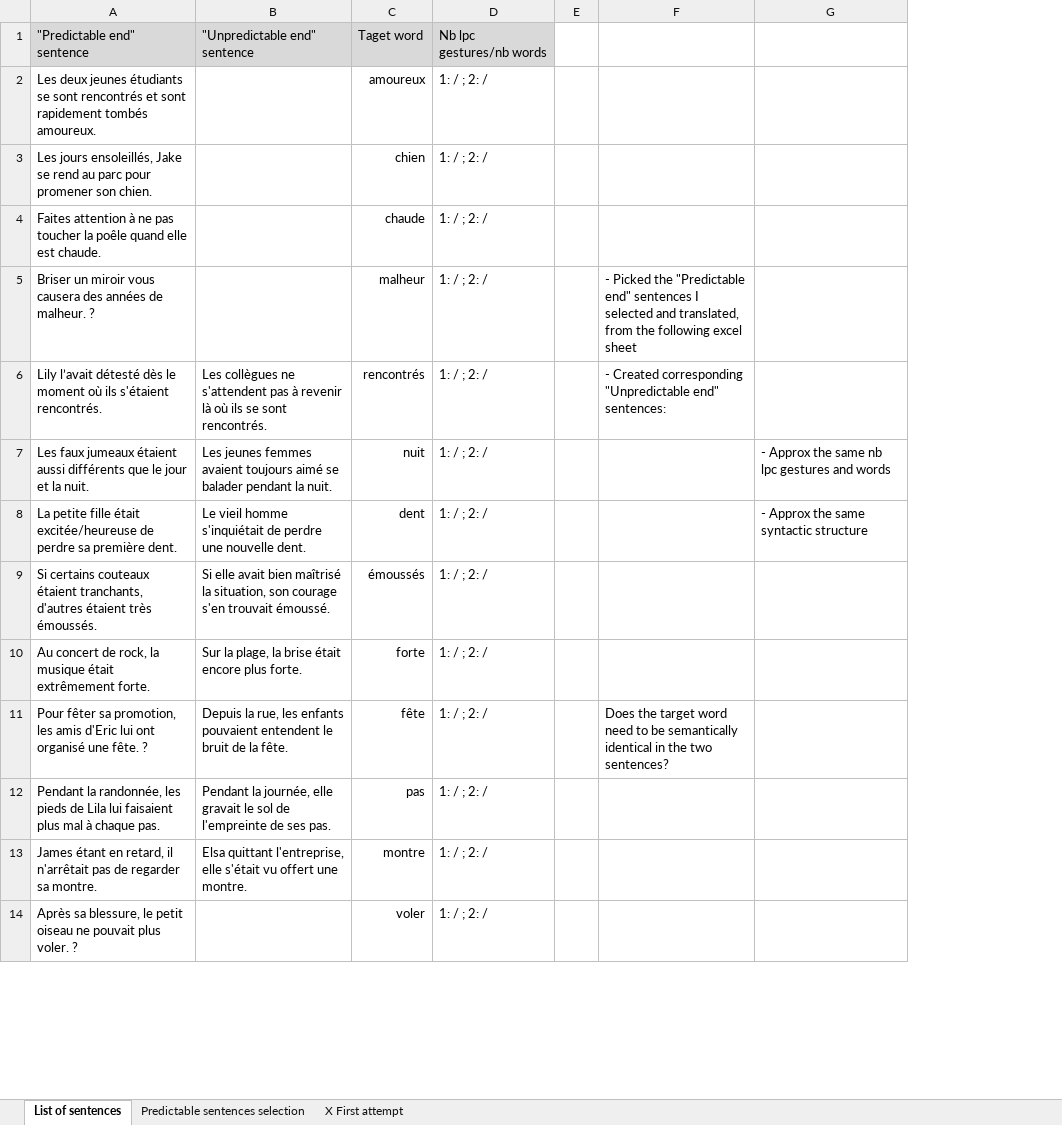
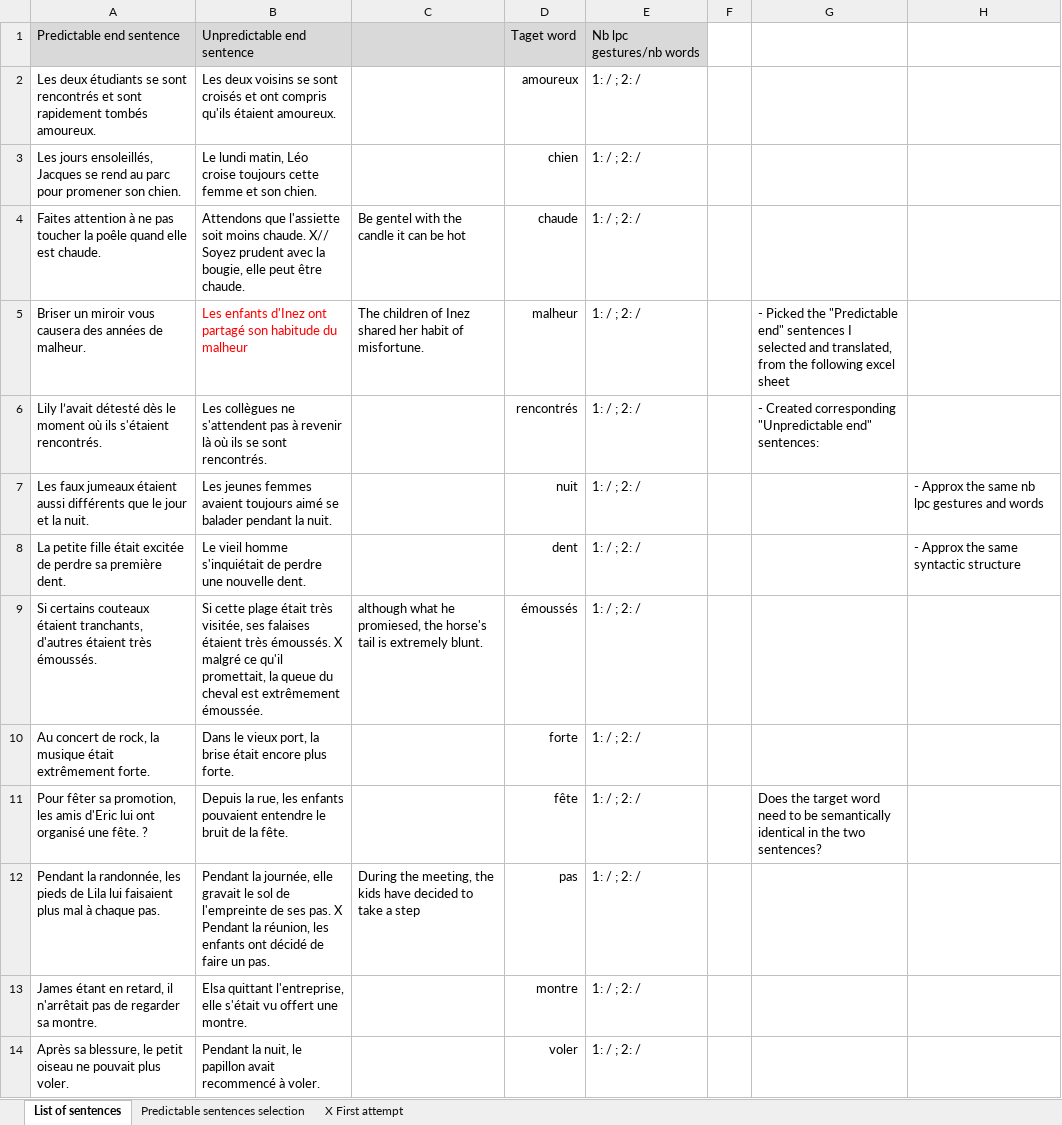
Before and after one commit to chrplr/LPC_2022, an Excel workbook: CUSTIME_sentence_predictability.xlsx, sheet List of sentences, drawn as a sheet; only a part is shown; values as stored, in another font and other column widths than the file's, no borders; the diff covers the shown part only; the diff names each change by its address in the sheet, - before the commit and + after, or states it on an @@ line.

```diff
--- a/CUSTIME_sentence_predictability.xlsx (sheet List of sentences)
+++ b/CUSTIME_sentence_predictability.xlsx (sheet List of sentences)
+column C, rows 4-12: Be gentel with the candle it can be hot | The children of Inez shared her habit of misfortune. |  |  |  | although what he promiesed, the horse's tail is extremely blunt. |  |  | During the meeting, the kids have decided to take a step
-A1: "Predictable end" sentence
+A1: Predictable end sentence
-B1: "Unpredictable end" sentence
+B1: Unpredictable end sentence
-A2: Les deux jeunes étudiants se…
+A2: Les deux étudiants se…
-B2: (empty)
+B2: Les deux voisins se sont croisés et ont compris qu'ils étaient amoureux.
-A3: …jours ensoleillés, Jake se rend…
+A3: …jours ensoleillés, Jacques se rend…
-B3: (empty)
+B3: Le lundi matin, Léo croise toujours cette femme et son chien.
-B4: (empty)
+B4: Attendons que l'assiette soit moins chaude. X// Soyez prudent avec la bougie, elle peut être chaude.
-A5: …de malheur. ?
+A5: …de malheur.
-B5: (empty)
+B5: Les enfants d'Inez ont partagé son habitude du malheur
-A8: …fille était excitée/heureuse de perdre…
+A8: …fille était excitée de perdre…
-B9: Si elle avait bien maîtrisé la situation, son courage s'en trouvait émoussé.
+B9: Si cette plage était très visitée, ses falaises étaient très émoussés. X malgré ce qu'il promettait, la queue du cheval est extrêmement émoussée.
-B10: Sur la plage, la brise…
+B10: Dans le vieux port, la brise…
-B11: …enfants pouvaient entendent le bruit…
+B11: …enfants pouvaient entendre le bruit…
-B12: …ses pas.
+B12: …ses pas. X Pendant la réunion, les enfants ont décidé de faire un pas.
-A14: …plus voler. ?
+A14: …plus voler.
-B14: (empty)
+B14: Pendant la nuit, le papillon avait recommencé à voler.
```
Also changed, not shown: 1 added row, 3 removed rows and 39 edited cells elsewhere in this sheet, sheet Predictable sentences selection, sheet X First attempt, 6 other files.
